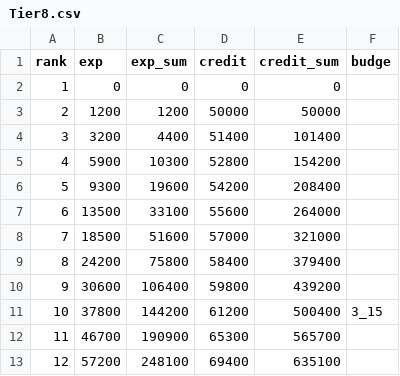
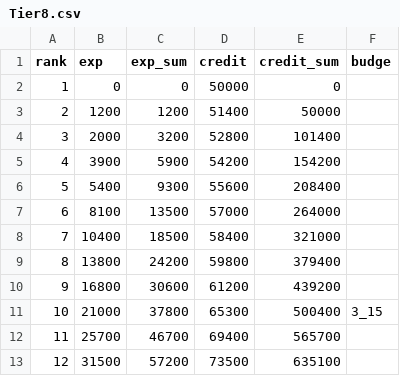
Before and after one commit to SorryImNub/WotbRankExpAndCreditCalculator, a CSV file: csv/Tier8.csv, drawn as a sheet; only a part is shown; the diff covers the shown part only.

```diff
--- a/csv/Tier8.csv
+++ b/csv/Tier8.csv
@@ -1,13 +1,13 @@
 rank,exp,exp_sum,credit,credit_sum,budge
-1,0,0,0,0,
-2,1200,1200,50000,50000,
-3,3200,4400,51400,101400,
-4,5900,10300,52800,154200,
-5,9300,19600,54200,208400,
-6,13500,33100,55600,264000,
-7,18500,51600,57000,321000,
-8,24200,75800,58400,379400,
-9,30600,106400,59800,439200,
-10,37800,144200,61200,500400,3_15
-11,46700,190900,65300,565700,
-12,57200,248100,69400,635100,
+1,0,0,50000,0,
+2,1200,1200,51400,50000,
+3,2000,3200,52800,101400,
+4,3900,5900,54200,154200,
+5,5400,9300,55600,208400,
+6,8100,13500,57000,264000,
+7,10400,18500,58400,321000,
+8,13800,24200,59800,379400,
+9,16800,30600,61200,439200,
+10,21000,37800,65300,500400,3_15
+11,25700,46700,69400,565700,
+12,31500,57200,73500,635100,
```
Also changed, not shown: 114 edited cells elsewhere in this file, csv/Tier10.csv, csv/tier6.csv, 3 other files.
